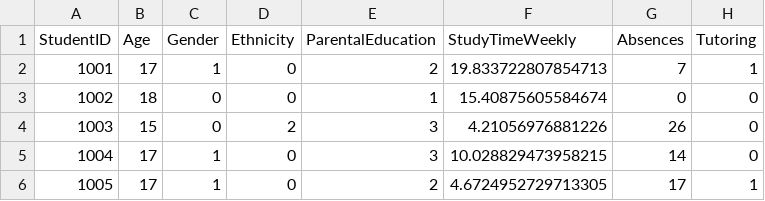
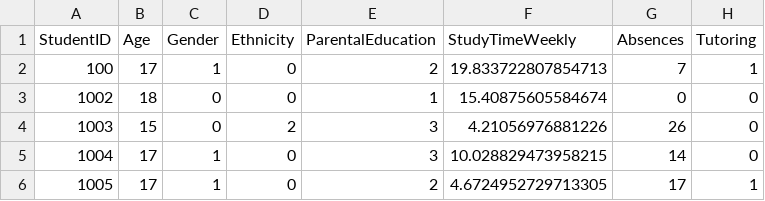
Before and after one commit to JoaoDario632/Inferencia-Estatistica-de-Performance, a CSV file: Student_performance_data.csv, drawn as a sheet; only a part is shown; the diff names each change by its address in the sheet, - before the commit and + after, or states it on an @@ line.

Commit message:
Base de Dados Utilizada

```diff
--- a/Student_performance_data.csv
+++ b/Student_performance_data.csv
-A2 (StudentID): 1001
+A2 (StudentID): 100
```
